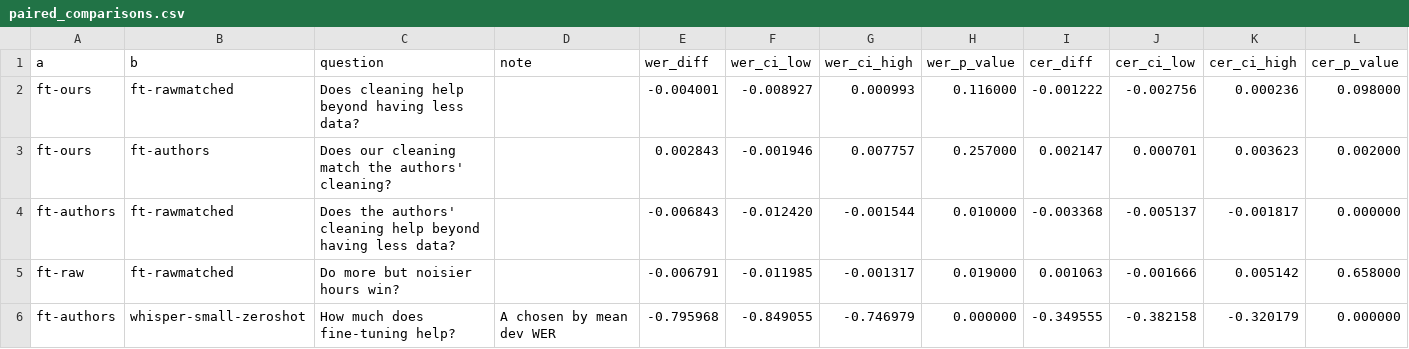
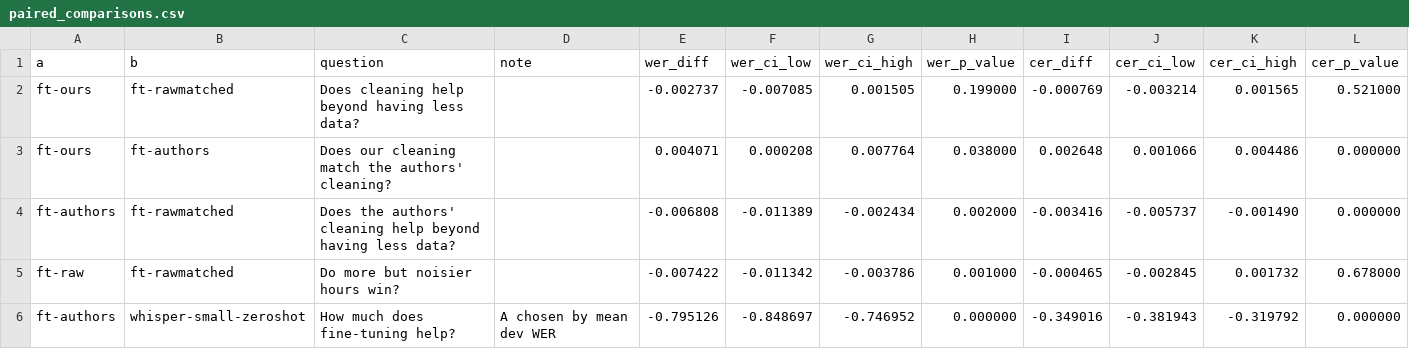
Before and after one commit to Mahmut-Ornek/basque-parliament-speech-recognition, a CSV file: results/paired_comparisons.csv, drawn as a sheet.

```diff
--- a/results/paired_comparisons.csv
+++ b/results/paired_comparisons.csv
@@ -1,6 +1,6 @@
 a,b,question,note,wer_diff,wer_ci_low,wer_ci_high,wer_p_value,cer_diff,cer_ci_low,cer_ci_high,cer_p_value
-ft-ours,ft-rawmatched,Does cleaning help beyond having less data?,,-0.004001,-0.008927,0.000993,0.116000,-0.001222,-0.002756,0.000236,0.098000
-ft-ours,ft-authors,Does our cleaning match the authors' cleaning?,,0.002843,-0.001946,0.007757,0.257000,0.002147,0.000701,0.003623,0.002000
-ft-authors,ft-rawmatched,Does the authors' cleaning help beyond having less data?,,-0.006843,-0.012420,-0.001544,0.010000,-0.003368,-0.005137,-0.001817,0.000000
-ft-raw,ft-rawmatched,Do more but noisier hours win?,,-0.006791,-0.011985,-0.001317,0.019000,0.001063,-0.001666,0.005142,0.658000
-ft-authors,whisper-small-zeroshot,How much does fine-tuning help?,A chosen by mean dev WER,-0.795968,-0.849055,-0.746979,0.000000,-0.349555,-0.382158,-0.320179,0.000000
+ft-ours,ft-rawmatched,Does cleaning help beyond having less data?,,-0.002737,-0.007085,0.001505,0.199000,-0.000769,-0.003214,0.001565,0.521000
+ft-ours,ft-authors,Does our cleaning match the authors' cleaning?,,0.004071,0.000208,0.007764,0.038000,0.002648,0.001066,0.004486,0.000000
+ft-authors,ft-rawmatched,Does the authors' cleaning help beyond having less data?,,-0.006808,-0.011389,-0.002434,0.002000,-0.003416,-0.005737,-0.001490,0.000000
+ft-raw,ft-rawmatched,Do more but noisier hours win?,,-0.007422,-0.011342,-0.003786,0.001000,-0.000465,-0.002845,0.001732,0.678000
+ft-authors,whisper-small-zeroshot,How much does fine-tuning help?,A chosen by mean dev WER,-0.795126,-0.848697,-0.746952,0.000000,-0.349016,-0.381943,-0.319792,0.000000
```
Also changed, not shown: results/paired_comparisons_dev.csv, results/per_run_dev.csv, 12 other files.
